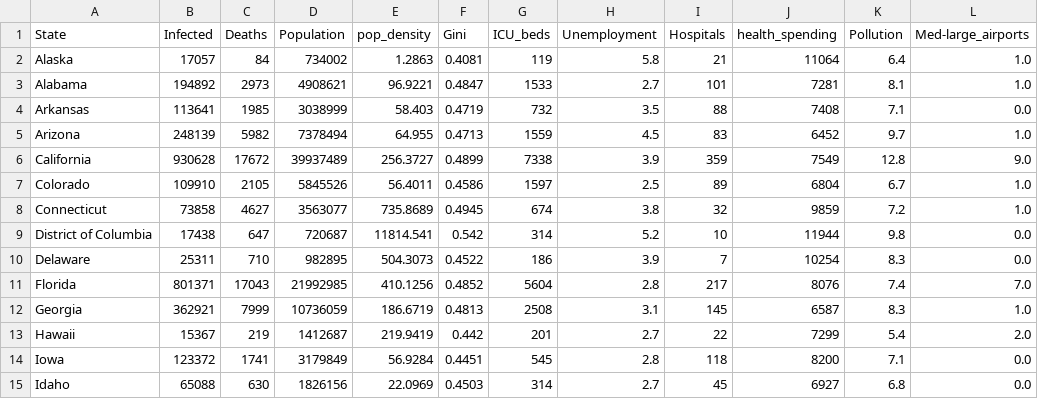
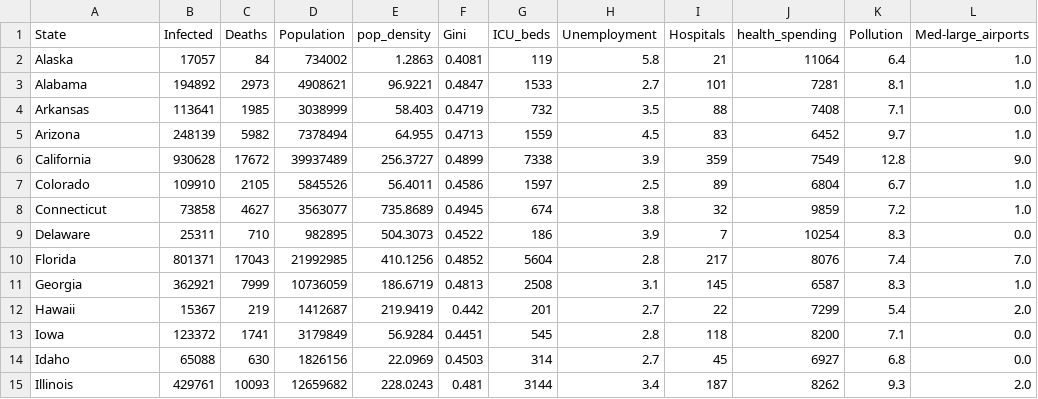
Before and after one commit to Sdcantwell3/Covid_deaths_pop_density, a CSV file: COVID19_state_clean.csv, drawn as a sheet; only a part is shown; the shorter side is filled out with more unchanged rows.

Commit message:
cleaning in progress

```diff
--- a/COVID19_state_clean.csv
+++ b/COVID19_state_clean.csv
@@ -8,3 +8,2 @@ Colorado,109910,2105,5845526,56.4011,0.4586,1597,2.5,89,6804,6.7,1.0
 Connecticut,73858,4627,3563077,735.8689,0.4945,674,3.8,32,9859,7.2,1.0
-District of Columbia,17438,647,720687,11814.541,0.542,314,5.2,10,11944,9.8,0.0
 Delaware,25311,710,982895,504.3073,0.4522,186,3.9,7,10254,8.3,0.0
```
Also changed, not shown: total_vaccinations_clean.csv, 1 other file.
